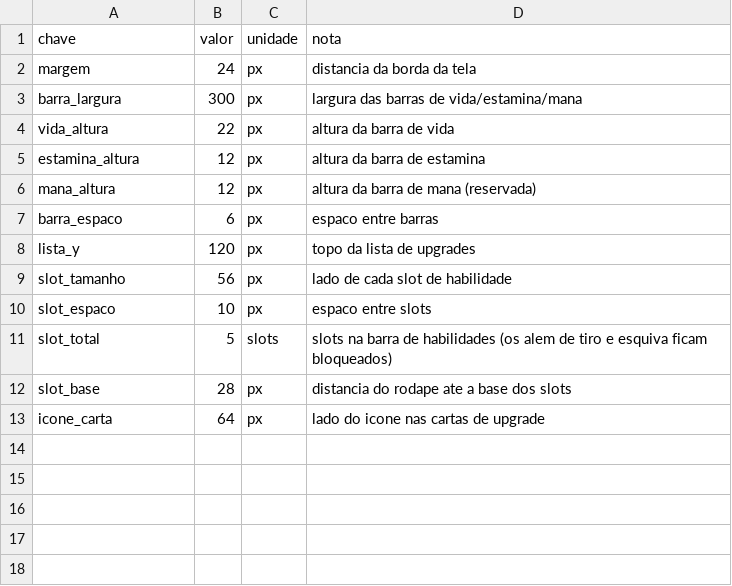
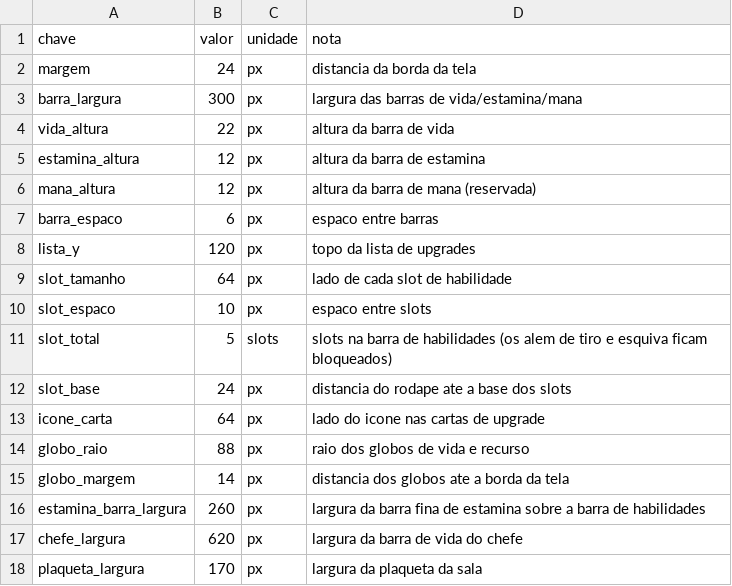
Before and after one commit to Willvinicius2/echoes-of-the-shatter, a CSV file: godot/data2d/hud_layout.csv, drawn as a sheet.

```diff
--- a/godot/data2d/hud_layout.csv
+++ b/godot/data2d/hud_layout.csv
@@ -8,6 +8,11 @@ barra_espaco,6,px,espaco entre barras
 lista_y,120,px,topo da lista de upgrades
-slot_tamanho,56,px,lado de cada slot de habilidade
+slot_tamanho,64,px,lado de cada slot de habilidade
 slot_espaco,10,px,espaco entre slots
 slot_total,5,slots,slots na barra de habilidades (os alem de tiro e esquiva ficam bloqueados)
-slot_base,28,px,distancia do rodape ate a base dos slots
+slot_base,24,px,distancia do rodape ate a base dos slots
 icone_carta,64,px,lado do icone nas cartas de upgrade
+globo_raio,88,px,raio dos globos de vida e recurso
+globo_margem,14,px,distancia dos globos ate a borda da tela
+estamina_barra_largura,260,px,largura da barra fina de estamina sobre a barra de habilidades
+chefe_largura,620,px,largura da barra de vida do chefe
+plaqueta_largura,170,px,largura da plaqueta da sala
```
Also changed, not shown: godot/data2d/tema.csv, 8 other files.
